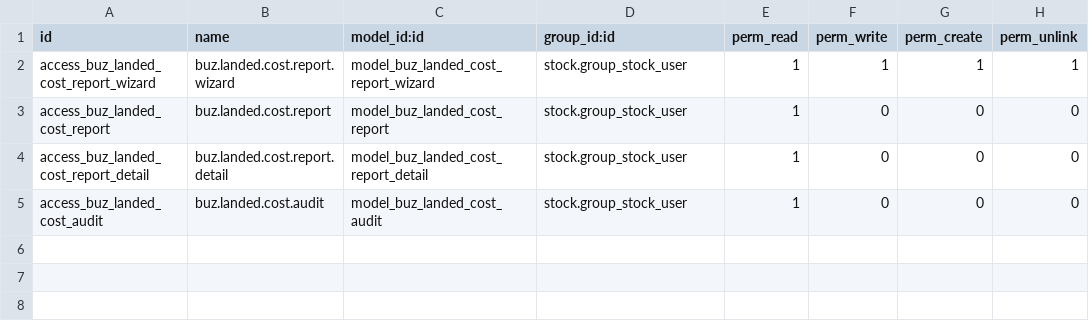
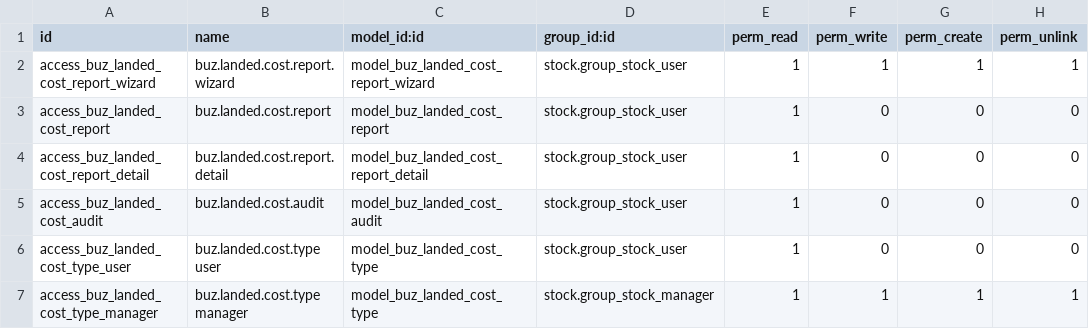
Before and after one commit to apcball/apcball, a CSV file: buz_landed_cost_report/security/ir.model.access.csv, drawn as a sheet.

```diff
--- a/buz_landed_cost_report/security/ir.model.access.csv
+++ b/buz_landed_cost_report/security/ir.model.access.csv
@@ -5 +5,3 @@ access_buz_landed_cost_report_detail,buz.landed.cost.report.detail,model_buz_lan
 access_buz_landed_cost_audit,buz.landed.cost.audit,model_buz_landed_cost_audit,stock.group_stock_user,1,0,0,0
+access_buz_landed_cost_type_user,buz.landed.cost.type user,model_buz_landed_cost_type,stock.group_stock_user,1,0,0,0
+access_buz_landed_cost_type_manager,buz.landed.cost.type manager,model_buz_landed_cost_type,stock.group_stock_manager,1,1,1,1
```
Also changed, not shown: 12 other files.
